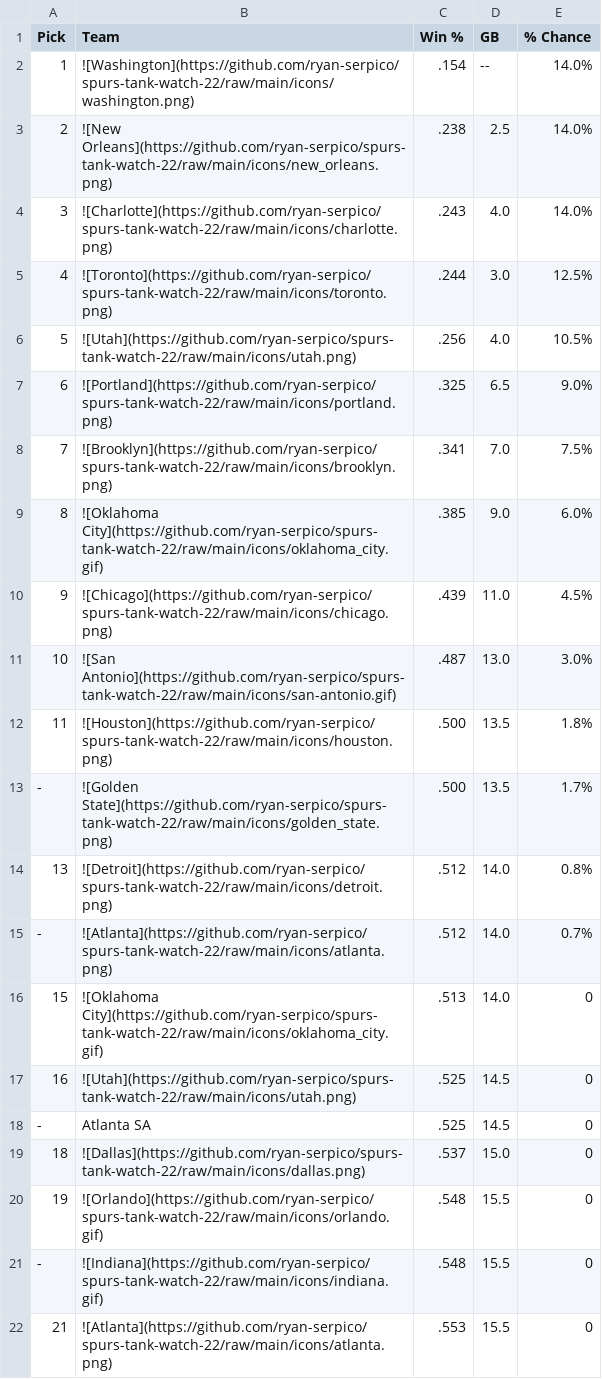
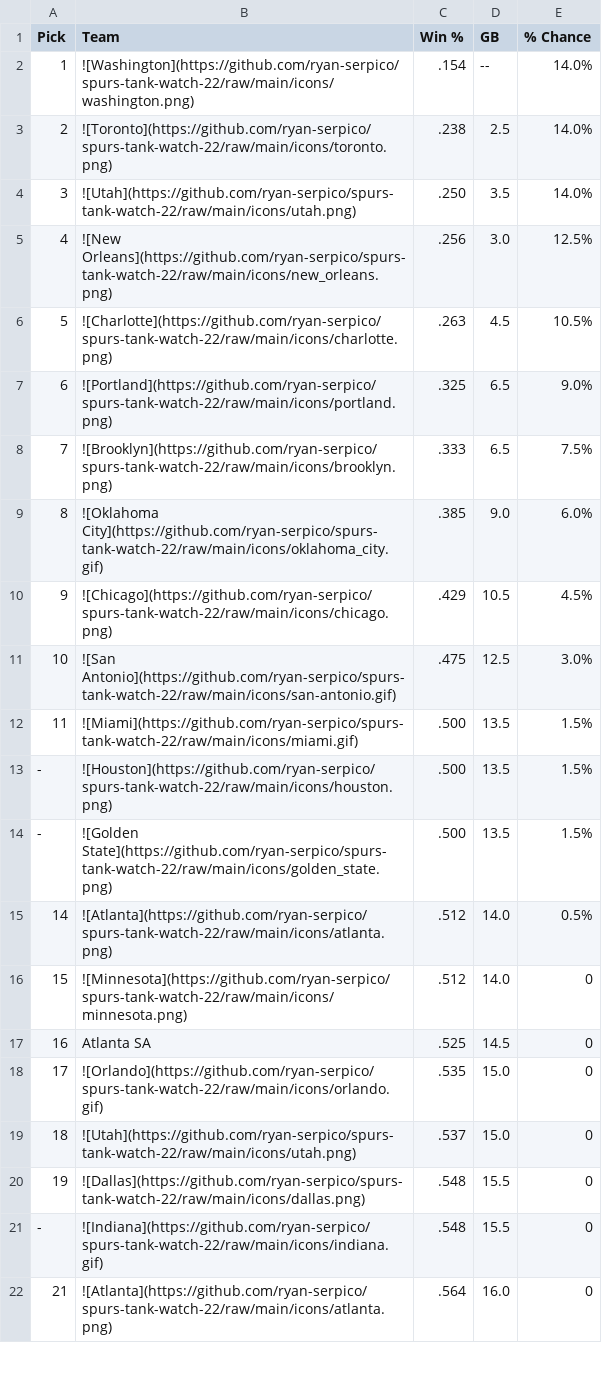
Before and after one commit to ryan-serpico/spurs-tank-watch-22, a CSV file: output/standings.csv, drawn as a sheet; only a part is shown; the diff covers the shown part only.

Commit message:
Latest data: Sat Jan 18 09:01:23 UTC 2025

```diff
--- a/output/standings.csv
+++ b/output/standings.csv
@@ -2,21 +2,21 @@ Pick,Team,Win %,GB,% Chance
 1,![Washington](https://github.com/ryan-serpico/spurs-tank-watch-22/raw/main/icons/washington.png),.154,--,14.0%
-2,![New Orleans](https://github.com/ryan-serpico/spurs-tank-watch-22/raw/main/icons/new_orleans.png),.238,2.5,14.0%
-3,![Charlotte](https://github.com/ryan-serpico/spurs-tank-watch-22/raw/main/icons/charlotte.png),.243,4.0,14.0%
-4,![Toronto](https://github.com/ryan-serpico/spurs-tank-watch-22/raw/main/icons/toronto.png),.244,3.0,12.5%
-5,![Utah](https://github.com/ryan-serpico/spurs-tank-watch-22/raw/main/icons/utah.png),.256,4.0,10.5%
+2,![Toronto](https://github.com/ryan-serpico/spurs-tank-watch-22/raw/main/icons/toronto.png),.238,2.5,14.0%
+3,![Utah](https://github.com/ryan-serpico/spurs-tank-watch-22/raw/main/icons/utah.png),.250,3.5,14.0%
+4,![New Orleans](https://github.com/ryan-serpico/spurs-tank-watch-22/raw/main/icons/new_orleans.png),.256,3.0,12.5%
+5,![Charlotte](https://github.com/ryan-serpico/spurs-tank-watch-22/raw/main/icons/charlotte.png),.263,4.5,10.5%
 6,![Portland](https://github.com/ryan-serpico/spurs-tank-watch-22/raw/main/icons/portland.png),.325,6.5,9.0%
-7,![Brooklyn](https://github.com/ryan-serpico/spurs-tank-watch-22/raw/main/icons/brooklyn.png),.341,7.0,7.5%
+7,![Brooklyn](https://github.com/ryan-serpico/spurs-tank-watch-22/raw/main/icons/brooklyn.png),.333,6.5,7.5%
 8,![Oklahoma City](https://github.com/ryan-serpico/spurs-tank-watch-22/raw/main/icons/oklahoma_city.gif),.385,9.0,6.0%
-9,![Chicago](https://github.com/ryan-serpico/spurs-tank-watch-22/raw/main/icons/chicago.png),.439,11.0,4.5%
-10,![San Antonio](https://github.com/ryan-serpico/spurs-tank-watch-22/raw/main/icons/san-antonio.gif),.487,13.0,3.0%
-11,![Houston](https://github.com/ryan-serpico/spurs-tank-watch-22/raw/main/icons/houston.png),.500,13.5,1.8%
--,![Golden State](https://github.com/ryan-serpico/spurs-tank-watch-22/raw/main/icons/golden_state.png),.500,13.5,1.7%
-13,![Detroit](https://github.com/ryan-serpico/spurs-tank-watch-22/raw/main/icons/detroit.png),.512,14.0,0.8%
--,![Atlanta](https://github.com/ryan-serpico/spurs-tank-watch-22/raw/main/icons/atlanta.png),.512,14.0,0.7%
-15,![Oklahoma City](https://github.com/ryan-serpico/spurs-tank-watch-22/raw/main/icons/oklahoma_city.gif),.513,14.0,0
-16,![Utah](https://github.com/ryan-serpico/spurs-tank-watch-22/raw/main/icons/utah.png),.525,14.5,0
--,Atlanta SA,.525,14.5,0
-18,![Dallas](https://github.com/ryan-serpico/spurs-tank-watch-22/raw/main/icons/dallas.png),.537,15.0,0
-19,![Orlando](https://github.com/ryan-serpico/spurs-tank-watch-22/raw/main/icons/orlando.gif),.548,15.5,0
+9,![Chicago](https://github.com/ryan-serpico/spurs-tank-watch-22/raw/main/icons/chicago.png),.429,10.5,4.5%
+10,![San Antonio](https://github.com/ryan-serpico/spurs-tank-watch-22/raw/main/icons/san-antonio.gif),.475,12.5,3.0%
+11,![Miami](https://github.com/ryan-serpico/spurs-tank-watch-22/raw/main/icons/miami.gif),.500,13.5,1.5%
+-,![Houston](https://github.com/ryan-serpico/spurs-tank-watch-22/raw/main/icons/houston.png),.500,13.5,1.5%
+-,![Golden State](https://github.com/ryan-serpico/spurs-tank-watch-22/raw/main/icons/golden_state.png),.500,13.5,1.5%
+14,![Atlanta](https://github.com/ryan-serpico/spurs-tank-watch-22/raw/main/icons/atlanta.png),.512,14.0,0.5%
+15,![Minnesota](https://github.com/ryan-serpico/spurs-tank-watch-22/raw/main/icons/minnesota.png),.512,14.0,0
+16,Atlanta SA,.525,14.5,0
+17,![Orlando](https://github.com/ryan-serpico/spurs-tank-watch-22/raw/main/icons/orlando.gif),.535,15.0,0
+18,![Utah](https://github.com/ryan-serpico/spurs-tank-watch-22/raw/main/icons/utah.png),.537,15.0,0
+19,![Dallas](https://github.com/ryan-serpico/spurs-tank-watch-22/raw/main/icons/dallas.png),.548,15.5,0
 -,![Indiana](https://github.com/ryan-serpico/spurs-tank-watch-22/raw/main/icons/indiana.gif),.548,15.5,0
-21,![Atlanta](https://github.com/ryan-serpico/spurs-tank-watch-22/raw/main/icons/atlanta.png),.553,15.5,0
+21,![Atlanta](https://github.com/ryan-serpico/spurs-tank-watch-22/raw/main/icons/atlanta.png),.564,16.0,0
```
Also changed, not shown: 17 edited cells elsewhere in this file, 3 other files.
